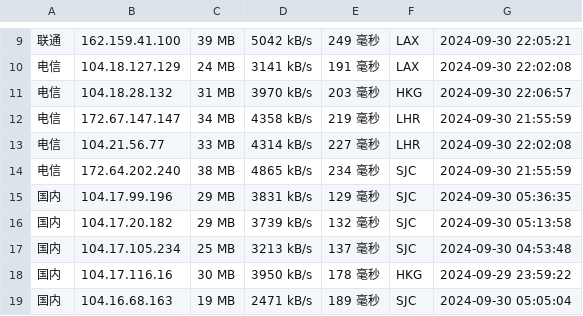
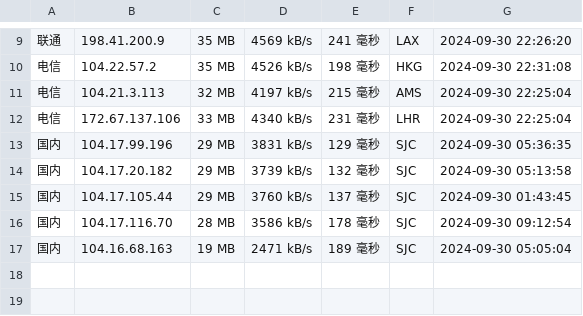
Before and after one commit to chenghua-x/cfipv4db, a CSV file: cfip.csv, drawn as a sheet; only a part is shown, gaps mark what is left out; the diff covers the shown part only.

```diff
--- a/cfip.csv
+++ b/cfip.csv
@@ -9,11 +9,9 @@
-联通,162.159.41.100,39 MB,5042 kB/s,249 毫秒,LAX,2024-09-30 22:05:21
-电信,104.18.127.129,24 MB,3141 kB/s,191 毫秒,LAX,2024-09-30 22:02:08
-电信,104.18.28.132,31 MB,3970 kB/s,203 毫秒,HKG,2024-09-30 22:06:57
-电信,172.67.147.147,34 MB,4358 kB/s,219 毫秒,LHR,2024-09-30 21:55:59
-电信,104.21.56.77,33 MB,4314 kB/s,227 毫秒,LHR,2024-09-30 22:02:08
-电信,172.64.202.240,38 MB,4865 kB/s,234 毫秒,SJC,2024-09-30 21:55:59
+联通,198.41.200.9,35 MB,4569 kB/s,241 毫秒,LAX,2024-09-30 22:26:20
+电信,104.22.57.2,35 MB,4526 kB/s,198 毫秒,HKG,2024-09-30 22:31:08
+电信,104.21.3.113,32 MB,4197 kB/s,215 毫秒,AMS,2024-09-30 22:25:04
+电信,172.67.137.106,33 MB,4340 kB/s,231 毫秒,LHR,2024-09-30 22:25:04
 国内,104.17.99.196,29 MB,3831 kB/s,129 毫秒,SJC,2024-09-30 05:36:35
 国内,104.17.20.182,29 MB,3739 kB/s,132 毫秒,SJC,2024-09-30 05:13:58
-国内,104.17.105.234,25 MB,3213 kB/s,137 毫秒,SJC,2024-09-30 04:53:48
-国内,104.17.116.16,30 MB,3950 kB/s,178 毫秒,HKG,2024-09-29 23:59:22
+国内,104.17.105.44,29 MB,3760 kB/s,137 毫秒,SJC,2024-09-30 01:43:45
+国内,104.17.116.70,28 MB,3586 kB/s,178 毫秒,SJC,2024-09-30 09:12:54
 国内,104.16.68.163,19 MB,2471 kB/s,189 毫秒,SJC,2024-09-30 05:05:04
```
Also changed, not shown: 2 added rows, 2 removed rows and 24 edited cells elsewhere in this file, 1 other file.
